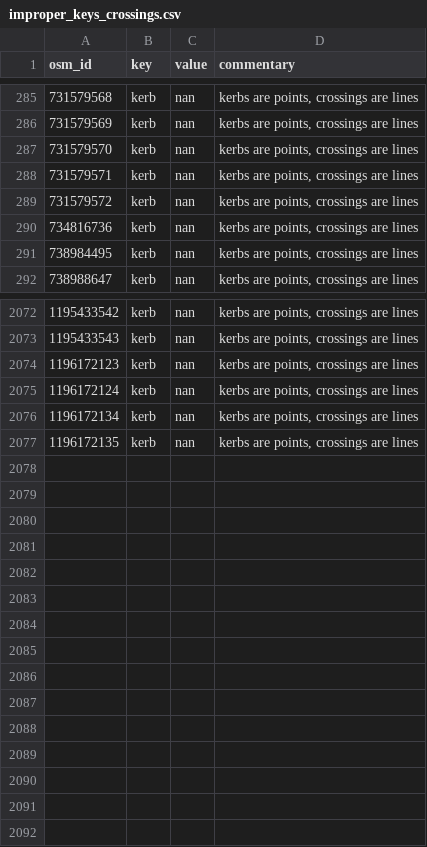
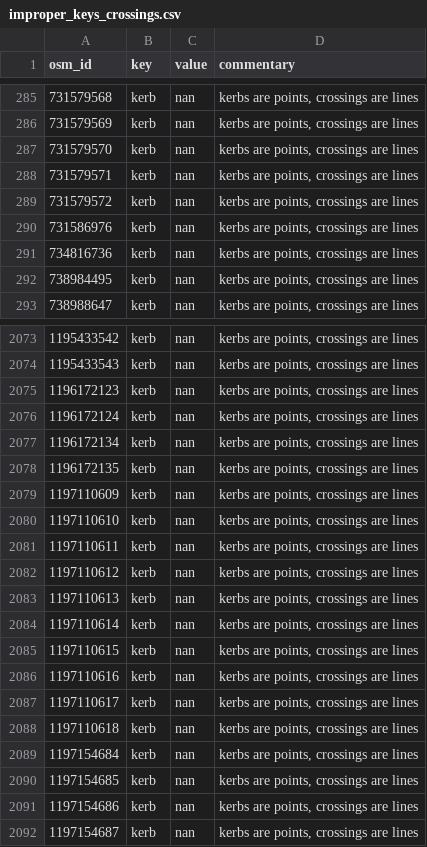
Before and after one commit to kauevestena/opensidewalkmap_beta, a CSV file: quality_check/tables/improper_keys_crossings.csv, drawn as a sheet; only a part is shown, gaps mark what is left out.

```diff
--- a/quality_check/tables/improper_keys_crossings.csv
+++ b/quality_check/tables/improper_keys_crossings.csv
@@ -289,2 +289,3 @@ osm_id,key,value,commentary
 731579572,kerb,nan,"kerbs are points, crossings are lines"
+731586976,kerb,nan,"kerbs are points, crossings are lines"
 734816736,kerb,nan,"kerbs are points, crossings are lines"
@@ -2077 +2078,15 @@ osm_id,key,value,commentary
 1196172135,kerb,nan,"kerbs are points, crossings are lines"
+1197110609,kerb,nan,"kerbs are points, crossings are lines"
+1197110610,kerb,nan,"kerbs are points, crossings are lines"
+1197110611,kerb,nan,"kerbs are points, crossings are lines"
+1197110612,kerb,nan,"kerbs are points, crossings are lines"
+1197110613,kerb,nan,"kerbs are points, crossings are lines"
+1197110614,kerb,nan,"kerbs are points, crossings are lines"
+1197110615,kerb,nan,"kerbs are points, crossings are lines"
+1197110616,kerb,nan,"kerbs are points, crossings are lines"
+1197110617,kerb,nan,"kerbs are points, crossings are lines"
+1197110618,kerb,nan,"kerbs are points, crossings are lines"
+1197154684,kerb,nan,"kerbs are points, crossings are lines"
+1197154685,kerb,nan,"kerbs are points, crossings are lines"
+1197154686,kerb,nan,"kerbs are points, crossings are lines"
+1197154687,kerb,nan,"kerbs are points, crossings are lines"
```
Also changed, not shown: quality_check/tables/improper_keys_sidewalks.csv, quality_check/tables/uncanny_keys_crossings.csv, 27 other files.
